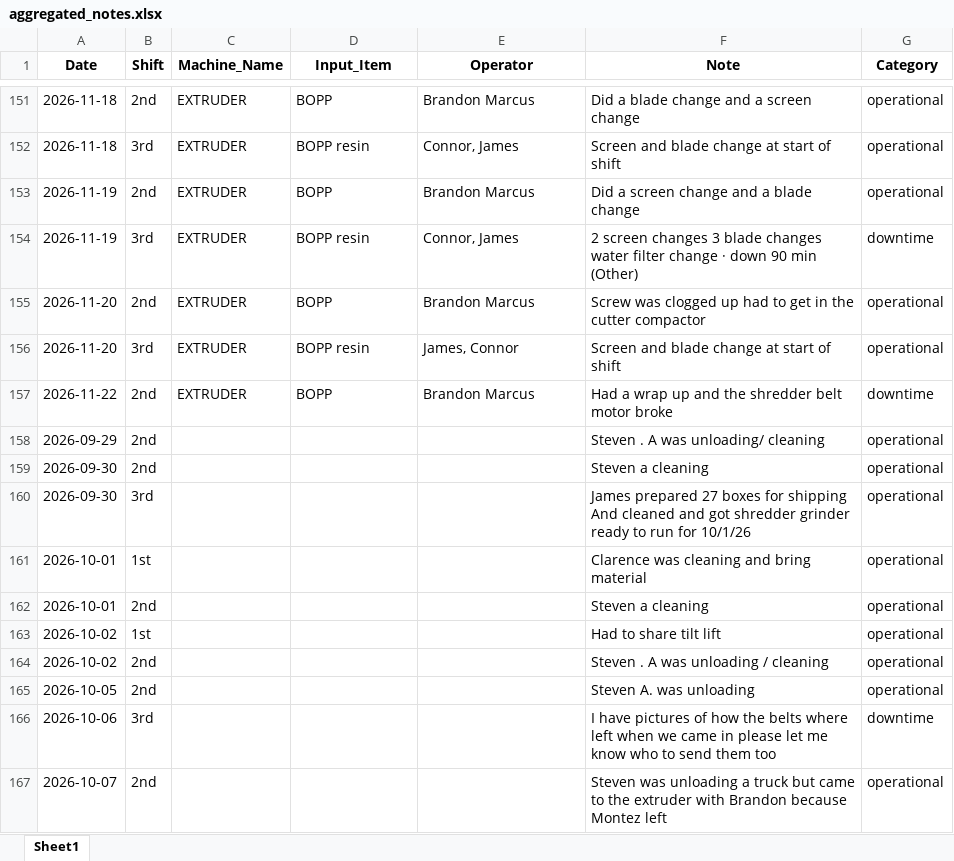
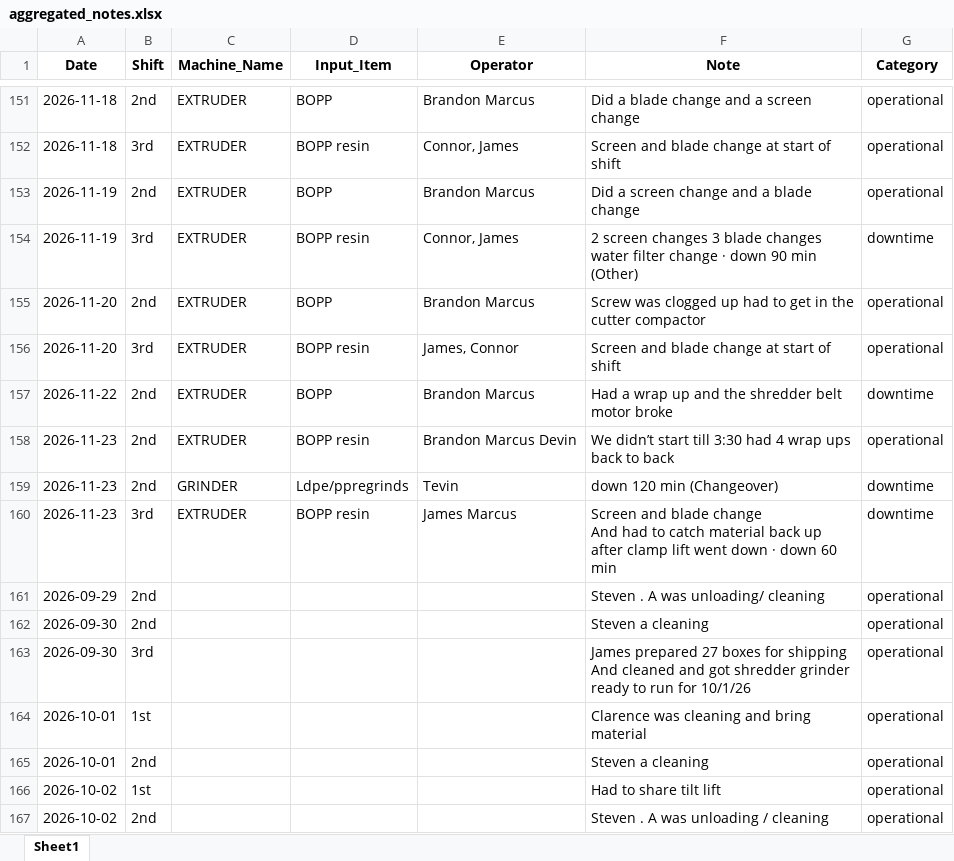
Before and after one commit to zabdulla/walton_production, an Excel workbook: data/aggregated_notes.xlsx, sheet Sheet1, drawn as a sheet; only a part is shown, gaps mark what is left out; the shorter side is filled out with more unchanged rows; values as stored, in another font and other column widths than the file's, no borders; ↵ is a line break in a cell; the diff names each change by its address in the sheet, - before the commit and + after, or states it on an @@ line.

```diff
--- a/data/aggregated_notes.xlsx (sheet Sheet1)
+++ b/data/aggregated_notes.xlsx (sheet Sheet1)
+row 158: 2026-11-23 | 2nd | EXTRUDER | BOPP resin | Brandon Marcus Devin | We didn’t start till 3:30 had 4 wrap ups back to back | operational
+row 159: 2026-11-23 | 2nd | GRINDER | Ldpe/ppregrinds | Tevin | down 120 min (Changeover) | downtime
+row 160: 2026-11-23 | 3rd | EXTRUDER | BOPP resin | James Marcus | Screen and blade change ↵ And had to catch material back up after clamp lift went down · down 60 min | downtime
```
Also changed, not shown: data/aggregated_daily_data.xlsx, 5 other files.
